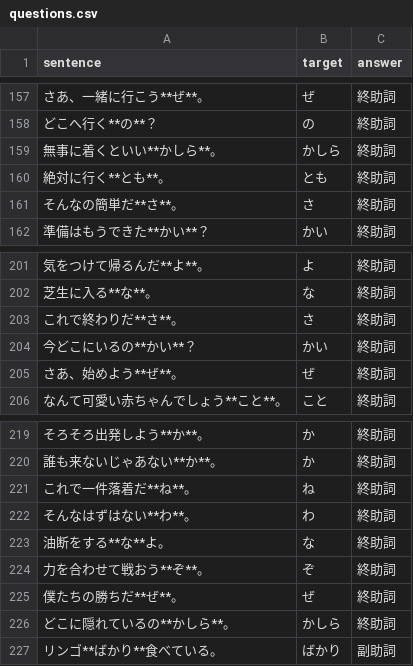
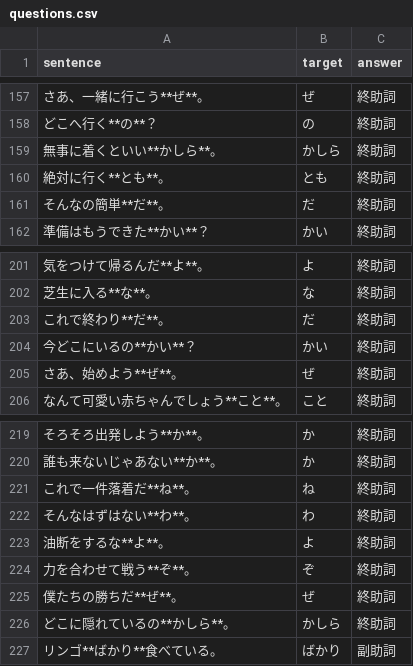
Before and after one commit to masahiroinui-dev/bunpoukaruta, a CSV file: questions.csv, drawn as a sheet; only a part is shown, gaps mark what is left out.

Commit message:
Add files via upload

```diff
--- a/questions.csv
+++ b/questions.csv
@@ -160,3 +160,3 @@
 絶対に行く**とも**。,とも,終助詞
-そんなの簡単だ**さ**。,さ,終助詞
+そんなの簡単**だ**。,だ,終助詞
 準備はもうできた**かい**？,かい,終助詞
@@ -202,3 +202,3 @@
 芝生に入る**な**。,な,終助詞
-これで終わりだ**さ**。,さ,終助詞
+これで終わり**だ**。,だ,終助詞
 今どこにいるの**かい**？,かい,終助詞
@@ -222,4 +222,4 @@
 そんなはずはない**わ**。,わ,終助詞
-油断をする**な**よ。,な,終助詞
-力を合わせて戦おう**ぞ**。,ぞ,終助詞
+油断をするな**よ**。,よ,終助詞
+力を合わせて戦う**ぞ**。,ぞ,終助詞
 僕たちの勝ちだ**ぜ**。,ぜ,終助詞
```
